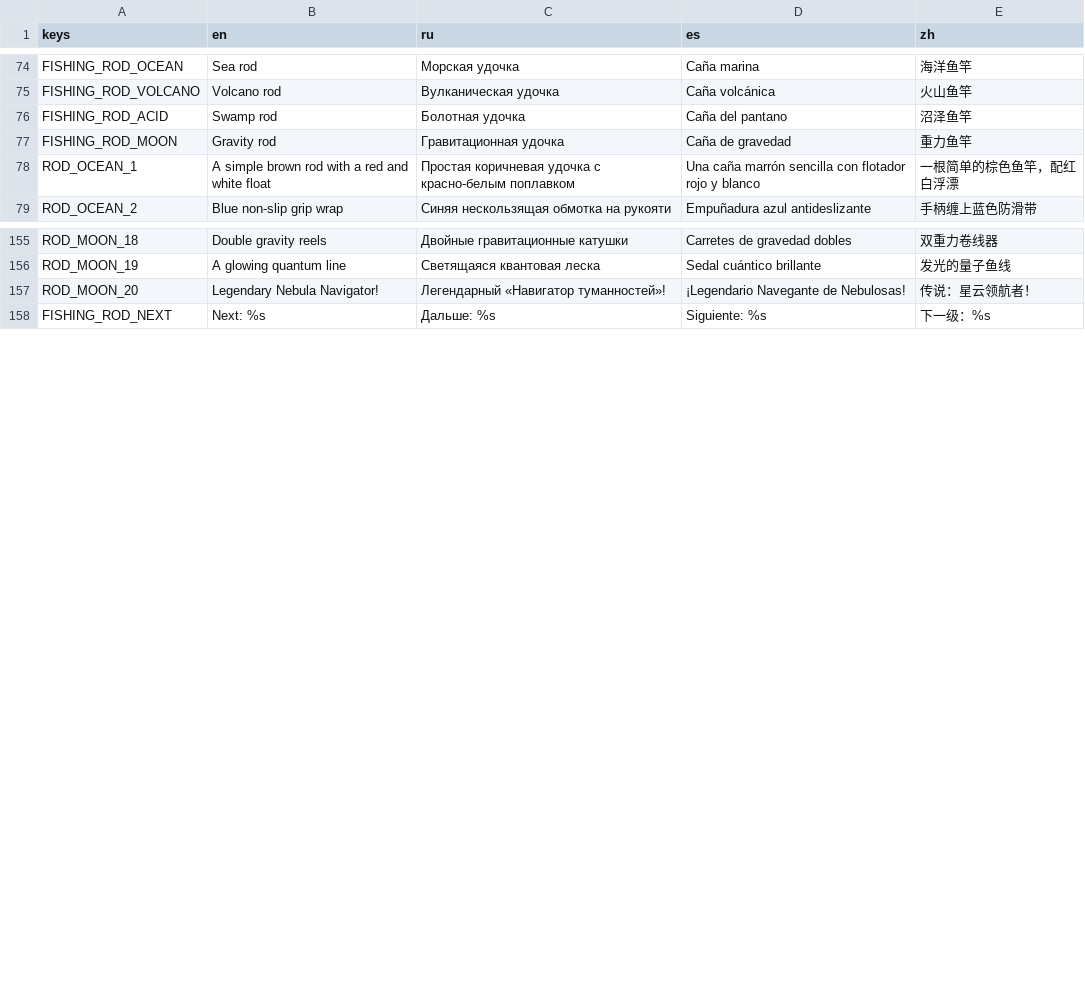
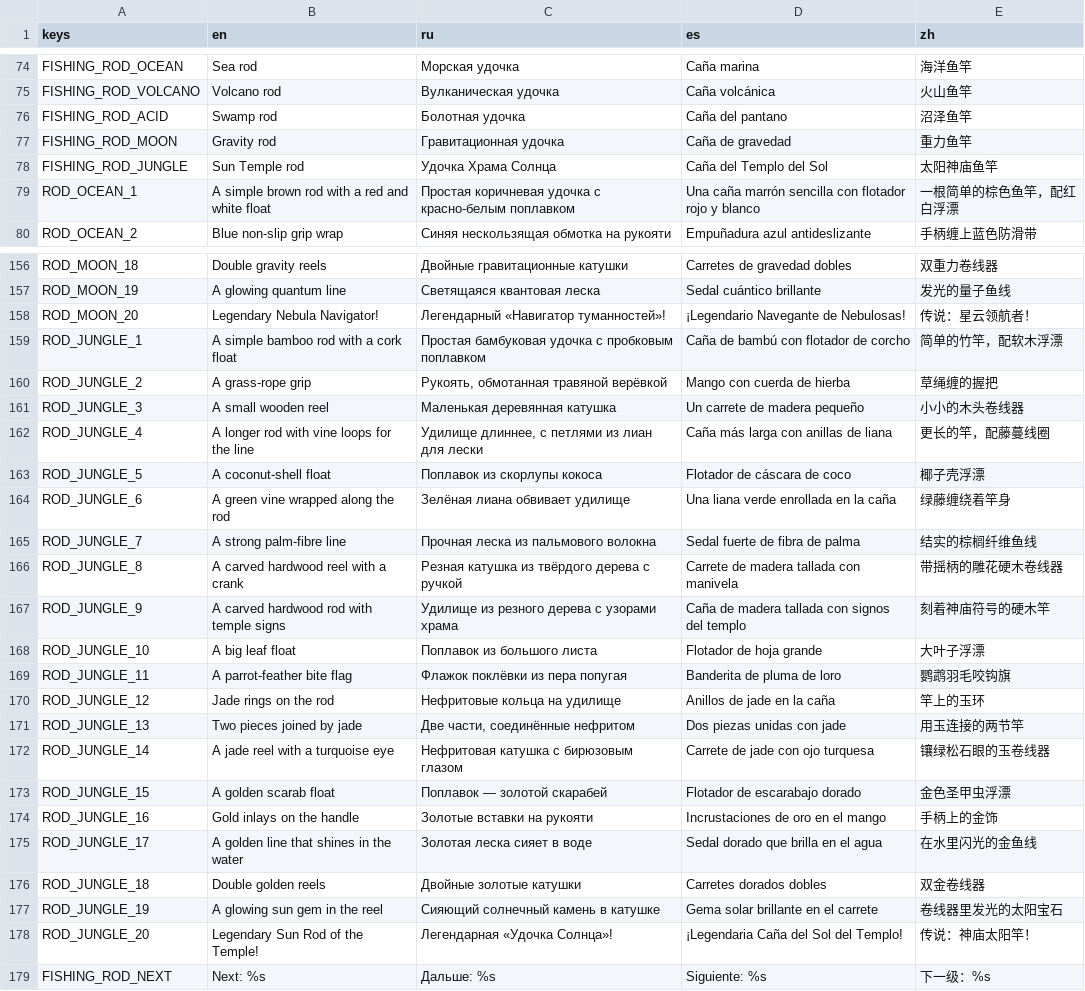
Before and after one commit to gonempxr/colarlight, a CSV file: game/i18n/fishing.csv, drawn as a sheet; only a part is shown, gaps mark what is left out.

```diff
--- a/game/i18n/fishing.csv
+++ b/game/i18n/fishing.csv
@@ -77,2 +77,3 @@ FISHING_ROD_ACID,Swamp rod,Болотная удочка,Caña del pantano,沼
 FISHING_ROD_MOON,Gravity rod,Гравитационная удочка,Caña de gravedad,重力鱼竿
+FISHING_ROD_JUNGLE,Sun Temple rod,Удочка Храма Солнца,Caña del Templo del Sol,太阳神庙鱼竿
 ROD_OCEAN_1,A simple brown rod with a red and white float,Простая коричневая удочка с красно-белым поплавком,Una caña marrón sencilla con flotador rojo y blanco,一根简单的棕色鱼竿，配红白浮漂
@@ -157,2 +158,22 @@ ROD_MOON_19,A glowing quantum line,Светящаяся квантовая ле
 ROD_MOON_20,Legendary Nebula Navigator!,Легендарный «Навигатор туманностей»!,¡Legendario Navegante de Nebulosas!,传说：星云领航者！
+ROD_JUNGLE_1,A simple bamboo rod with a cork float,Простая бамбуковая удочка с пробковым поплавком,Caña de bambú con flotador de corcho,简单的竹竿，配软木浮漂
+ROD_JUNGLE_2,A grass-rope grip,"Рукоять, обмотанная травяной верёвкой",Mango con cuerda de hierba,草绳缠的握把
+ROD_JUNGLE_3,A small wooden reel,Маленькая деревянная катушка,Un carrete de madera pequeño,小小的木头卷线器
+ROD_JUNGLE_4,A longer rod with vine loops for the line,"Удилище длиннее, с петлями из лиан для лески",Caña más larga con anillas de liana,更长的竿，配藤蔓线圈
+ROD_JUNGLE_5,A coconut-shell float,Поплавок из скорлупы кокоса,Flotador de cáscara de coco,椰子壳浮漂
+ROD_JUNGLE_6,A green vine wrapped along the rod,Зелёная лиана обвивает удилище,Una liana verde enrollada en la caña,绿藤缠绕着竿身
+ROD_JUNGLE_7,A strong palm-fibre line,Прочная леска из пальмового волокна,Sedal fuerte de fibra de palma,结实的棕榈纤维鱼线
+ROD_JUNGLE_8,A carved hardwood reel with a crank,Резная катушка из твёрдого дерева с ручкой,Carrete de madera tallada con manivela,带摇柄的雕花硬木卷线器
+ROD_JUNGLE_9,A carved hardwood rod with temple signs,Удилище из резного дерева с узорами храма,Caña de madera tallada con signos del templo,刻着神庙符号的硬木竿
+ROD_JUNGLE_10,A big leaf float,Поплавок из большого листа,Flotador de hoja grande,大叶子浮漂
+ROD_JUNGLE_11,A parrot-feather bite flag,Флажок поклёвки из пера попугая,Banderita de pluma de loro,鹦鹉羽毛咬钩旗
+ROD_JUNGLE_12,Jade rings on the rod,Нефритовые кольца на удилище,Anillos de jade en la caña,竿上的玉环
+ROD_JUNGLE_13,Two pieces joined by jade,"Две части, соединённые нефритом",Dos piezas unidas con jade,用玉连接的两节竿
+ROD_JUNGLE_14,A jade reel with a turquoise eye,Нефритовая катушка с бирюзовым глазом,Carrete de jade con ojo turquesa,镶绿松石眼的玉卷线器
+ROD_JUNGLE_15,A golden scarab float,Поплавок — золотой скарабей,Flotador de escarabajo dorado,金色圣甲虫浮漂
+ROD_JUNGLE_16,Gold inlays on the handle,Золотые вставки на рукояти,Incrustaciones de oro en el mango,手柄上的金饰
+ROD_JUNGLE_17,A golden line that shines in the water,Золотая леска сияет в воде,Sedal dorado que brilla en el agua,在水里闪光的金鱼线
+ROD_JUNGLE_18,Double golden reels,Двойные золотые катушки,Carretes dorados dobles,双金卷线器
+ROD_JUNGLE_19,A glowing sun gem in the reel,Сияющий солнечный камень в катушке,Gema solar brillante en el carrete,卷线器里发光的太阳宝石
+ROD_JUNGLE_20,Legendary Sun Rod of the Temple!,Легендарная «Удочка Солнца»!,¡Legendaria Caña del Sol del Templo!,传说：神庙太阳竿！
 FISHING_ROD_NEXT,Next: %s,Дальше: %s,Siguiente: %s,下一级：%s
```
Also changed, not shown: 19 other files.
